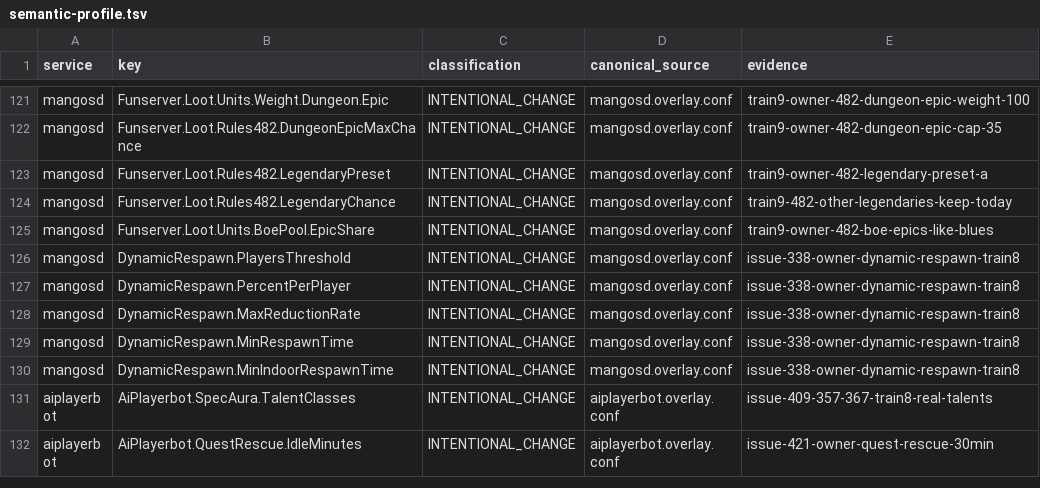
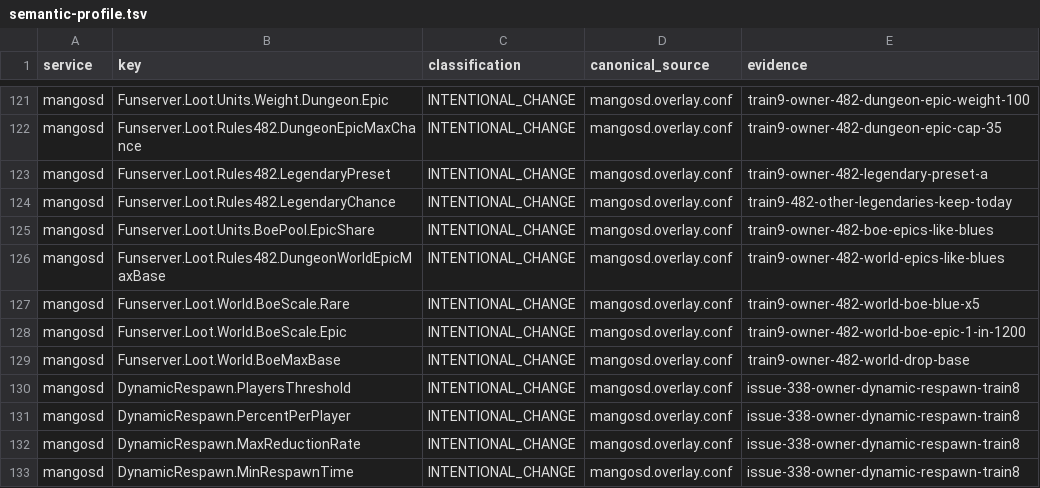
Before and after one commit to Cilverkrow/twow-repo, a TSV file: config/canonical/profiles/funserver-test/semantic-profile.tsv, drawn as a sheet; only a part is shown, gaps mark what is left out; the shorter side is filled out with more unchanged rows; the diff names each change by its address in the sheet, - before the commit and + after, or states it on an @@ line.

```diff
--- a/config/canonical/profiles/funserver-test/semantic-profile.tsv
+++ b/config/canonical/profiles/funserver-test/semantic-profile.tsv
+row 126: mangosd | Funserver.Loot.Rules482.DungeonWorldEpicMaxBase | INTENTIONAL_CHANGE | mangosd.overlay.conf | train9-owner-482-world-epics-like-blues
+row 127: mangosd | Funserver.Loot.World.BoeScale.Rare | INTENTIONAL_CHANGE | mangosd.overlay.conf | train9-owner-482-world-boe-blue-x5
+row 128: mangosd | Funserver.Loot.World.BoeScale.Epic | INTENTIONAL_CHANGE | mangosd.overlay.conf | train9-owner-482-world-boe-epic-1-in-1200
+row 129: mangosd | Funserver.Loot.World.BoeMaxBase | INTENTIONAL_CHANGE | mangosd.overlay.conf | train9-owner-482-world-drop-base
```
Also changed, not shown: 1 other file.
